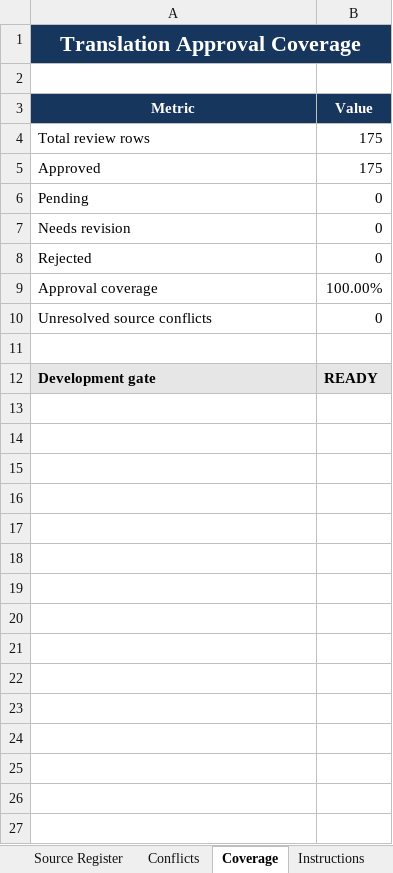
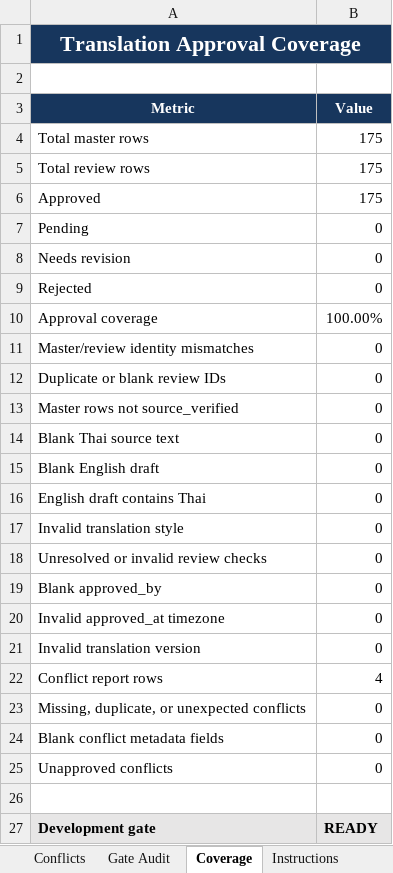
Before and after one commit to odinos/fSookta, an Excel workbook: docs/reviews/Sookta_Recommendation_Translation_Review_2026-07-29.xlsx, sheet Coverage, drawn as a sheet; values as stored, in another font and other column widths than the file's, no borders; conditional formats not drawn; addresses are those after the commit; the diff names each change by its address in the sheet, - before the commit and + after, or states it on an @@ line.

Commit message:
fix: close recommendation localization review gaps

```diff
--- a/docs/reviews/Sookta_Recommendation_Translation_Review_2026-07-29.xlsx (sheet Coverage)
+++ b/docs/reviews/Sookta_Recommendation_Translation_Review_2026-07-29.xlsx (sheet Coverage)
+sheet tab: Gate Audit
+row 4: Total master rows | 175
+row 11: Master/review identity mismatches | 0
+row 12: Duplicate or blank review IDs | 0
-A13 (Metric): Unresolved source conflicts
+A13 (Metric): Master rows not source_verified
+row 14: Blank Thai source text | 0
+row 15: Blank English draft | 0
+row 16: English draft contains Thai | 0
+row 17: Invalid translation style | 0
+row 18: Unresolved or invalid review checks | 0
+row 19: Blank approved_by | 0
+row 20: Invalid approved_at timezone | 0
+row 21: Invalid translation version | 0
+row 22: Conflict report rows | 4
+row 23: Missing, duplicate, or unexpected conflicts | 0
+row 24: Blank conflict metadata fields | 0
+row 25: Unapproved conflicts | 0
```
Also changed, not shown: sheet Translation Review, sheet Instructions, sheet Conflicts, other sheet tabs, formulas that keep their value, 30 other files.
